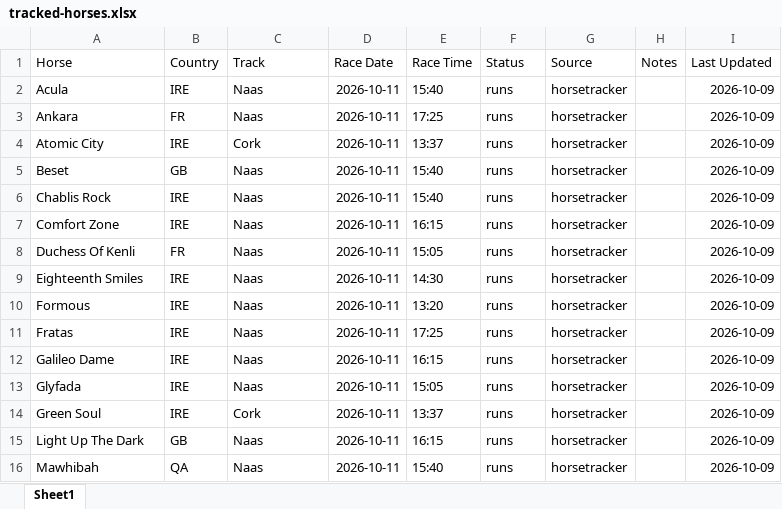
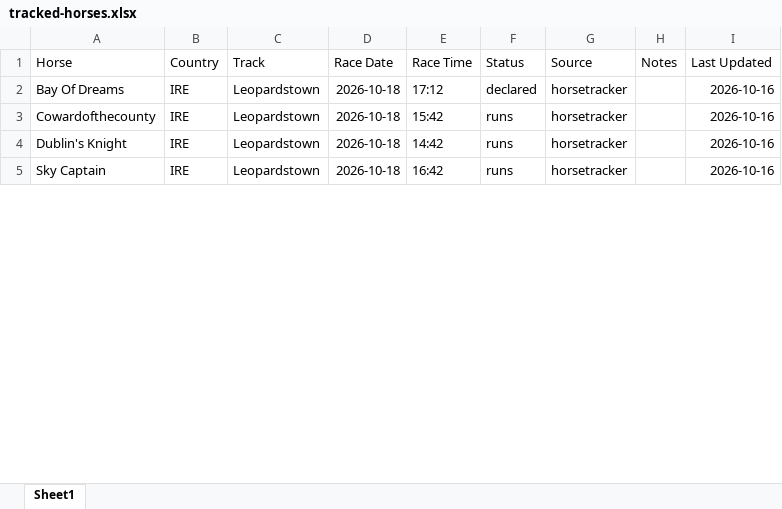
Before and after one commit to coop1st/agent-racing-scout, an Excel workbook: data/tracked/tracked-horses.xlsx, sheet Sheet1, drawn as a sheet; only a part is shown; values as stored, in another font and other column widths than the file's, no borders; removed rows and columns are numbered as before the commit, all else as after; the diff covers the shown part only; the diff names each change by its address in the sheet, - before the commit and + after, or states it on an @@ line.

```diff
--- a/data/tracked/tracked-horses.xlsx (sheet Sheet1)
+++ b/data/tracked/tracked-horses.xlsx (sheet Sheet1)
-row 2: Acula | IRE | Naas | 2026-10-11 | 15:40 | runs | horsetracker |  | 2026-10-09
-row 3: Ankara | FR | Naas | 2026-10-11 | 17:25 | runs | horsetracker |  | 2026-10-09
-row 4: Atomic City | IRE | Cork | 2026-10-11 | 13:37 | runs | horsetracker |  | 2026-10-09
-row 5: Beset | GB | Naas | 2026-10-11 | 15:40 | runs | horsetracker |  | 2026-10-09
+row 2: Bay Of Dreams | IRE | Leopardstown | 2026-10-18 | 17:12 | declared | horsetracker |  | 2026-10-16
-A3 (Horse): Chablis Rock
+A3 (Horse): Cowardofthecounty
-C3 (Track): Naas
+C3 (Track): Leopardstown
-D3 (Race Date): 2026-10-11
+D3 (Race Date): 2026-10-18
-E3 (Race Time): 15:40
+E3 (Race Time): 15:42
-I3 (Last Updated): 2026-10-09
+I3 (Last Updated): 2026-10-16
-row 7: Comfort Zone | IRE | Naas | 2026-10-11 | 16:15 | runs | horsetracker |  | 2026-10-09
-row 8: Duchess Of Kenli | FR | Naas | 2026-10-11 | 15:05 | runs | horsetracker |  | 2026-10-09
-A4 (Horse): Eighteenth Smiles
+A4 (Horse): Dublin's Knight
-C4 (Track): Naas
+C4 (Track): Leopardstown
-D4 (Race Date): 2026-10-11
+D4 (Race Date): 2026-10-18
-E4 (Race Time): 14:30
+E4 (Race Time): 14:42
-I4 (Last Updated): 2026-10-09
+I4 (Last Updated): 2026-10-16
-row 10: Formous | IRE | Naas | 2026-10-11 | 13:20 | runs | horsetracker |  | 2026-10-09
-A5 (Horse): Fratas
+A5 (Horse): Sky Captain
-C5 (Track): Naas
+C5 (Track): Leopardstown
-D5 (Race Date): 2026-10-11
+D5 (Race Date): 2026-10-18
-E5 (Race Time): 17:25
+E5 (Race Time): 16:42
-I5 (Last Updated): 2026-10-09
+I5 (Last Updated): 2026-10-16
-row 12: Galileo Dame | IRE | Naas | 2026-10-11 | 16:15 | runs | horsetracker |  | 2026-10-09
-row 13: Glyfada | IRE | Naas | 2026-10-11 | 15:05 | runs | horsetracker |  | 2026-10-09
-row 14: Green Soul | IRE | Cork | 2026-10-11 | 13:37 | runs | horsetracker |  | 2026-10-09
-row 15: Light Up The Dark | GB | Naas | 2026-10-11 | 16:15 | runs | horsetracker |  | 2026-10-09
-row 16: Mawhibah | QA | Naas | 2026-10-11 | 15:40 | runs | horsetracker |  | 2026-10-09
```
Also changed, not shown: 15 removed rows and 23 edited cells elsewhere in this sheet.
